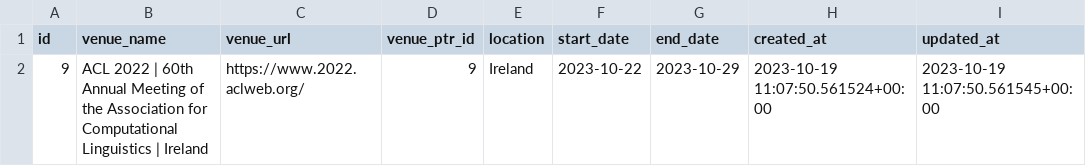
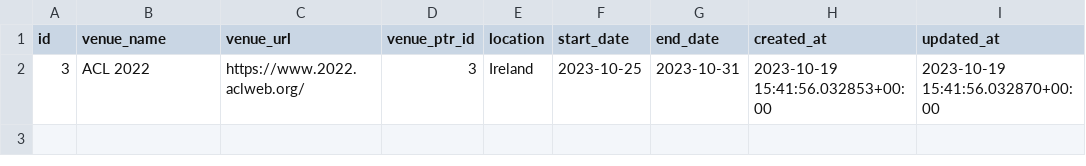
Before and after one commit to DelmiroDaladier/conference_calendar, a CSV file: input.csv, drawn as a sheet; removed rows and columns are numbered as before the commit, all else as after; the diff names each change by its address in the sheet, - before the commit and + after, or states it on an @@ line.

Commit message:
Add new files at content/

```diff
--- a/input.csv
+++ b/input.csv
-row 2: 9 | ACL 2022 | 60th Annual Meeting of the Association for Computational Linguistics | Ireland | https://www.2022.aclweb.org/ | 9 | Ireland | 2023-10-22 | 2023-10-29 | 2023-10-19 11:07:50.561524+00:00 | 2023-10-19 11:07:50.561545+00:00
+row 2: 3 | ACL 2022 | https://www.2022.aclweb.org/ | 3 | Ireland | 2023-10-25 | 2023-10-31 | 2023-10-19 15:41:56.032853+00:00 | 2023-10-19 15:41:56.032870+00:00
```
